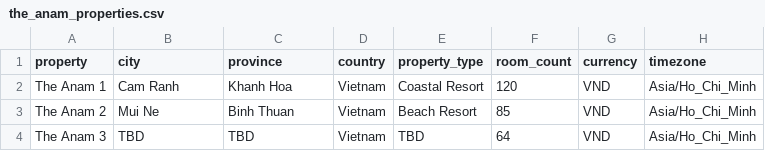
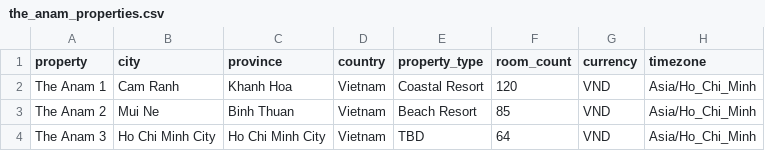
Before and after one commit to GenyoNguyen/one-week-stand, a CSV file: data/sample/the_anam_properties.csv, drawn as a sheet.

Commit message:
Update data

```diff
--- a/data/sample/the_anam_properties.csv
+++ b/data/sample/the_anam_properties.csv
@@ -3,2 +3,2 @@ The Anam 1,Cam Ranh,Khanh Hoa,Vietnam,Coastal Resort,120,VND,Asia/Ho_Chi_Minh
 The Anam 2,Mui Ne,Binh Thuan,Vietnam,Beach Resort,85,VND,Asia/Ho_Chi_Minh
-The Anam 3,TBD,TBD,Vietnam,TBD,64,VND,Asia/Ho_Chi_Minh
+The Anam 3,Ho Chi Minh City,Ho Chi Minh City,Vietnam,TBD,64,VND,Asia/Ho_Chi_Minh
```
Also changed, not shown: 2 other files.
